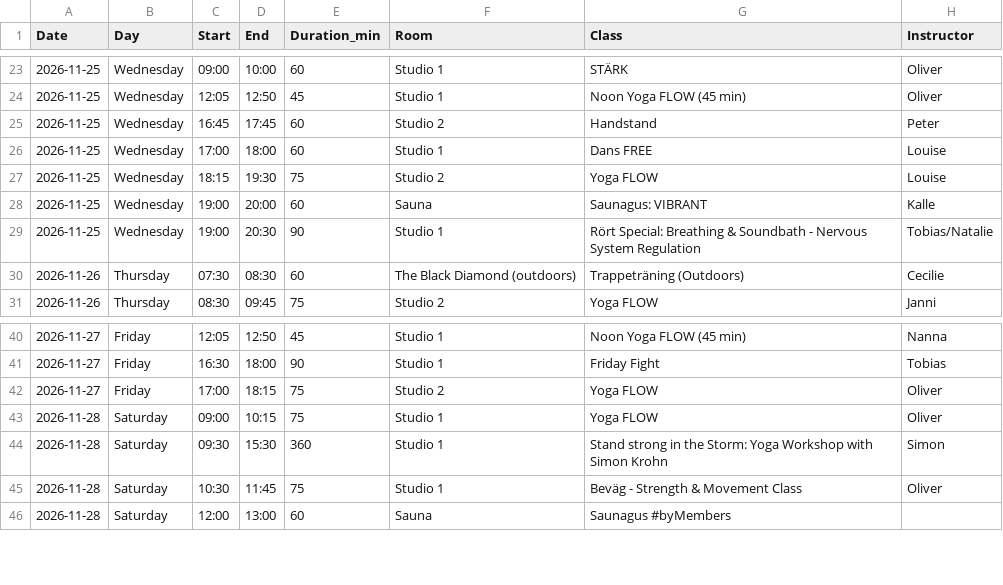
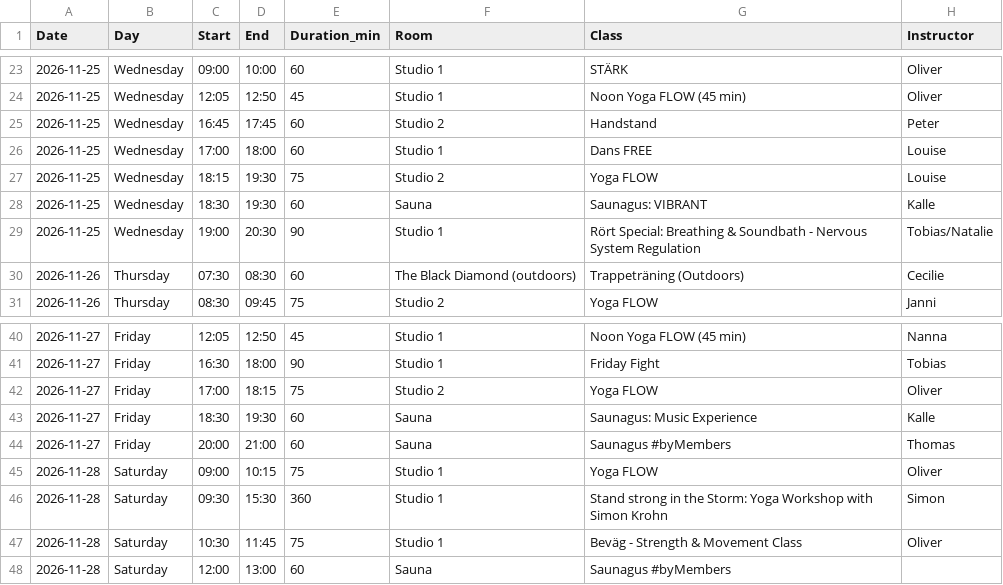
Before and after one commit to FreddyAngelo/rort-calendar, a CSV file: data/rort_schedule_week7.csv, drawn as a sheet; only a part is shown, gaps mark what is left out.

```diff
--- a/data/rort_schedule_week7.csv
+++ b/data/rort_schedule_week7.csv
@@ -27,3 +27,3 @@ Date,Day,Start,End,Duration_min,Room,Class,Instructor
 2026-11-25,Wednesday,18:15,19:30,75,Studio 2,Yoga FLOW,Louise
-2026-11-25,Wednesday,19:00,20:00,60,Sauna,Saunagus: VIBRANT,Kalle
+2026-11-25,Wednesday,18:30,19:30,60,Sauna,Saunagus: VIBRANT,Kalle
 2026-11-25,Wednesday,19:00,20:30,90,Studio 1,Rört Special: Breathing & Soundbath - Nervous System Regulation,Tobias/Natalie
@@ -42,2 +42,4 @@ Date,Day,Start,End,Duration_min,Room,Class,Instructor
 2026-11-27,Friday,17:00,18:15,75,Studio 2,Yoga FLOW,Oliver
+2026-11-27,Friday,18:30,19:30,60,Sauna,Saunagus: Music Experience,Kalle
+2026-11-27,Friday,20:00,21:00,60,Sauna,Saunagus #byMembers,Thomas
 2026-11-28,Saturday,09:00,10:15,75,Studio 1,Yoga FLOW,Oliver
```
Also changed, not shown: data/rort_schedule_week10.csv, data/rort_schedule_week3.csv, 6 other files.
